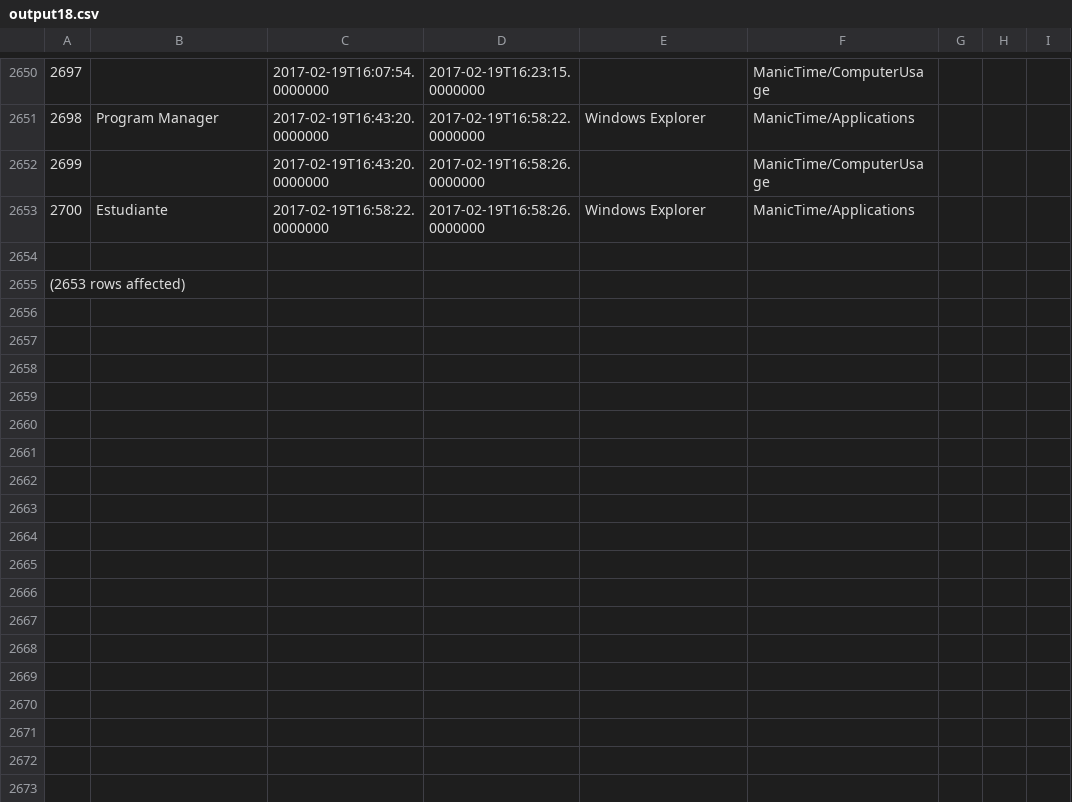
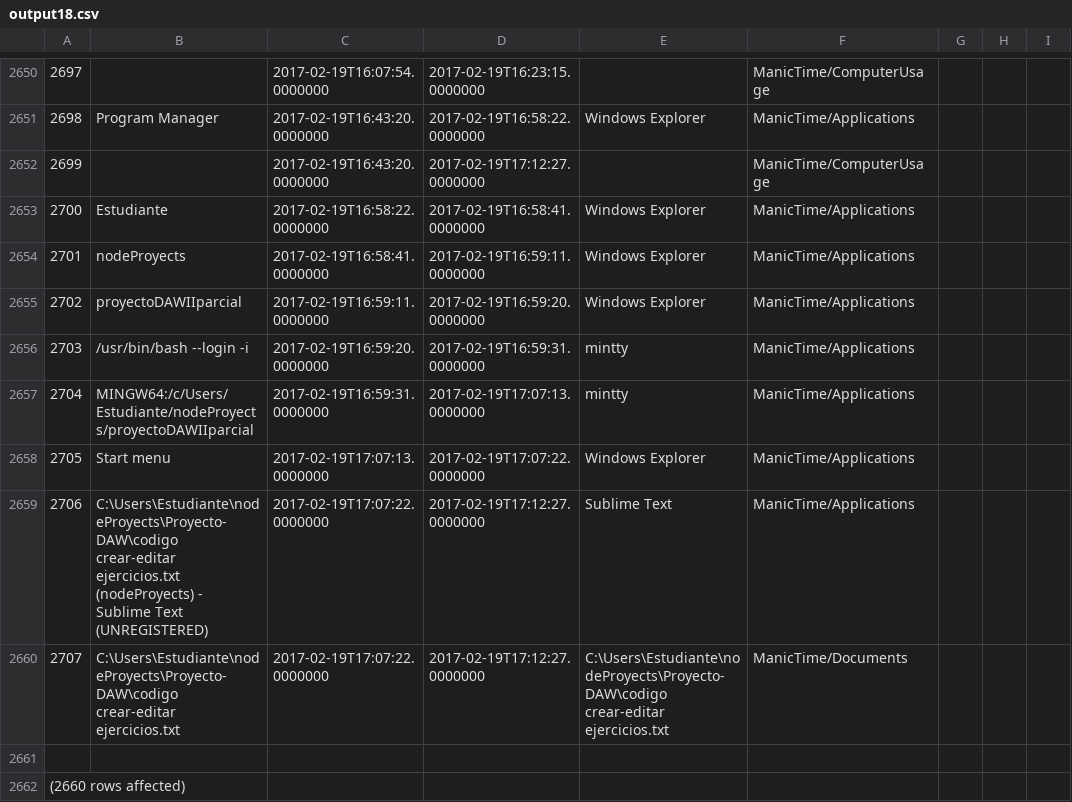
Before and after one commit to LeoEras/MTB, a CSV file: output18.csv, drawn as a sheet; only a part is shown, gaps mark what is left out; addresses are those after the commit; the diff names each change by its address in the sheet, - before the commit and + after, or states it on an @@ line.

Commit message:
Update

```diff
--- a/output18.csv
+++ b/output18.csv
-D2652: 2017-02-19T16:58:26.0000000
+D2652: 2017-02-19T17:12:27.0000000
-D2653: 2017-02-19T16:58:26.0000000
+D2653: 2017-02-19T16:58:41.0000000
+row 2654: 2701 | nodeProyects | 2017-02-19T16:58:41.0000000 | 2017-02-19T16:59:11.0000000 | Windows Explorer | ManicTime/Applications
+row 2655: 2702 | proyectoDAWIIparcial | 2017-02-19T16:59:11.0000000 | 2017-02-19T16:59:20.0000000 | Windows Explorer | ManicTime/Applications
+row 2656: 2703 | /usr/bin/bash --login -i | 2017-02-19T16:59:20.0000000 | 2017-02-19T16:59:31.0000000 | mintty | ManicTime/Applications
+row 2657: 2704 | MINGW64:/c/Users/Estudiante/nodeProyects/proyectoDAWIIparcial | 2017-02-19T16:59:31.0000000 | 2017-02-19T17:07:13.0000000 | mintty | ManicTime/Applications
+row 2658: 2705 | Start menu | 2017-02-19T17:07:13.0000000 | 2017-02-19T17:07:22.0000000 | Windows Explorer | ManicTime/Applications
+row 2659: 2706 | C:\Users\Estudiante\nodeProyects\Proyecto-DAW\codigo crear-editar ejercicios.txt (nodeProyects) - Sublime Text (UNREGISTERED) | 2017-02-19T17:07:22.0000000 | 2017-02-19T17:12:27.0000000 | Sublime Text | ManicTime/Applications
+row 2660: 2707 | C:\Users\Estudiante\nodeProyects\Proyecto-DAW\codigo crear-editar ejercicios.txt | 2017-02-19T17:07:22.0000000 | 2017-02-19T17:12:27.0000000 | C:\Users\Estudiante\nodeProyects\Proyecto-DAW\codigo crear-editar ejercicios.txt | ManicTime/Documents
@@ column A renumbered from row 2662 down @@
```
